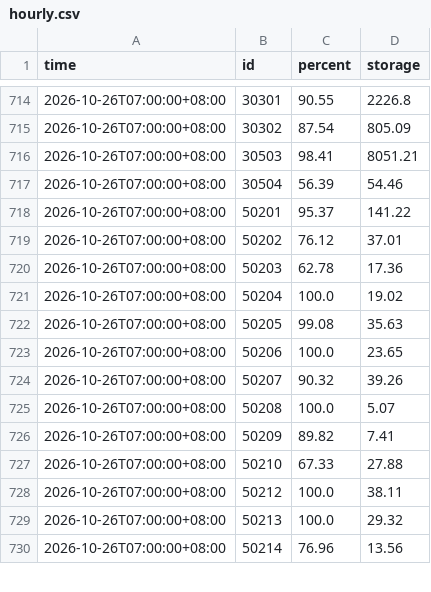
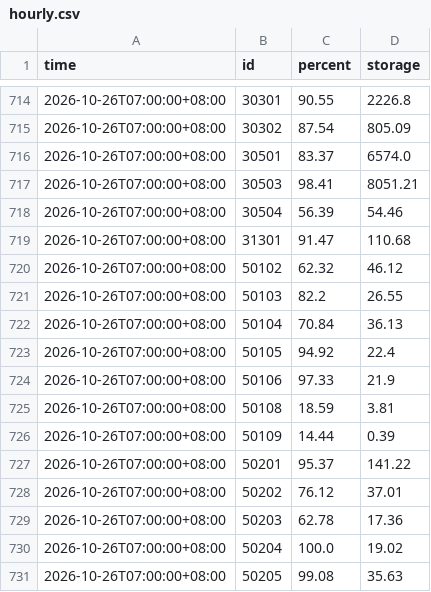
Before and after one commit to twranger-glitch/geo-taiwan, a CSV file: data/reservoirs/hourly.csv, drawn as a sheet; only a part is shown, gaps mark what is left out; the shorter side is filled out with more unchanged rows; the diff covers the shown part only.

```diff
--- a/data/reservoirs/hourly.csv
+++ b/data/reservoirs/hourly.csv
@@ -715,4 +715,13 @@ time,id,percent,storage
 2026-10-26T07:00:00+08:00,30302,87.54,805.09
+2026-10-26T07:00:00+08:00,30501,83.37,6574.0
 2026-10-26T07:00:00+08:00,30503,98.41,8051.21
 2026-10-26T07:00:00+08:00,30504,56.39,54.46
+2026-10-26T07:00:00+08:00,31301,91.47,110.68
+2026-10-26T07:00:00+08:00,50102,62.32,46.12
+2026-10-26T07:00:00+08:00,50103,82.2,26.55
+2026-10-26T07:00:00+08:00,50104,70.84,36.13
+2026-10-26T07:00:00+08:00,50105,94.92,22.4
+2026-10-26T07:00:00+08:00,50106,97.33,21.9
+2026-10-26T07:00:00+08:00,50108,18.59,3.81
+2026-10-26T07:00:00+08:00,50109,14.44,0.39
 2026-10-26T07:00:00+08:00,50201,95.37,141.22
```
Also changed, not shown: 25 added rows elsewhere in this file, data/reservoirs/daily.csv, 1 other file.
